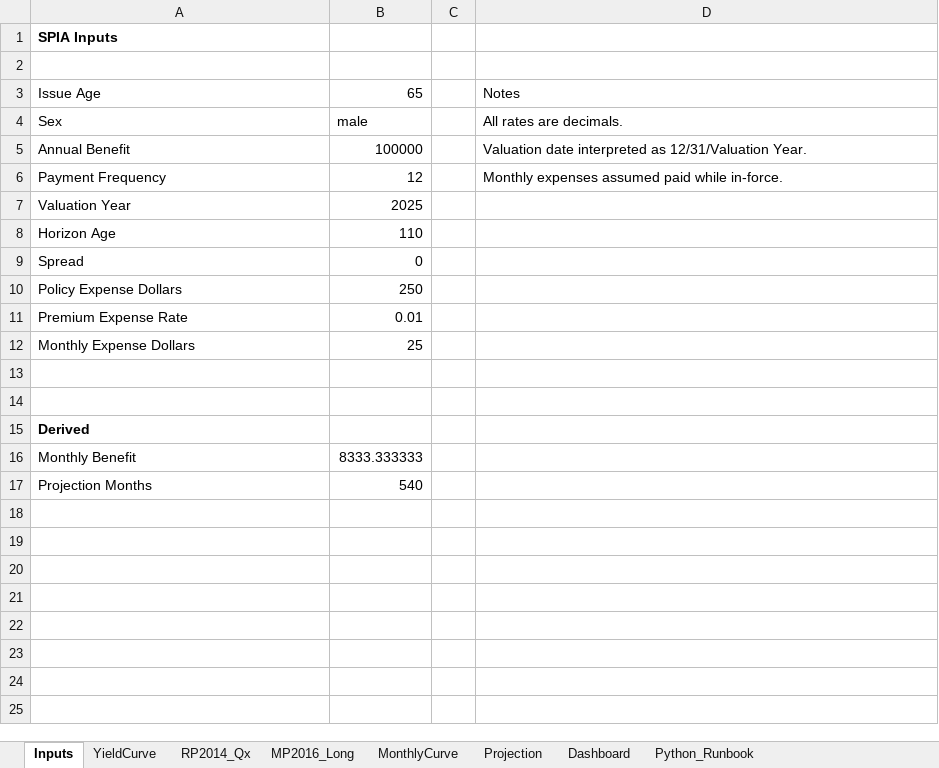
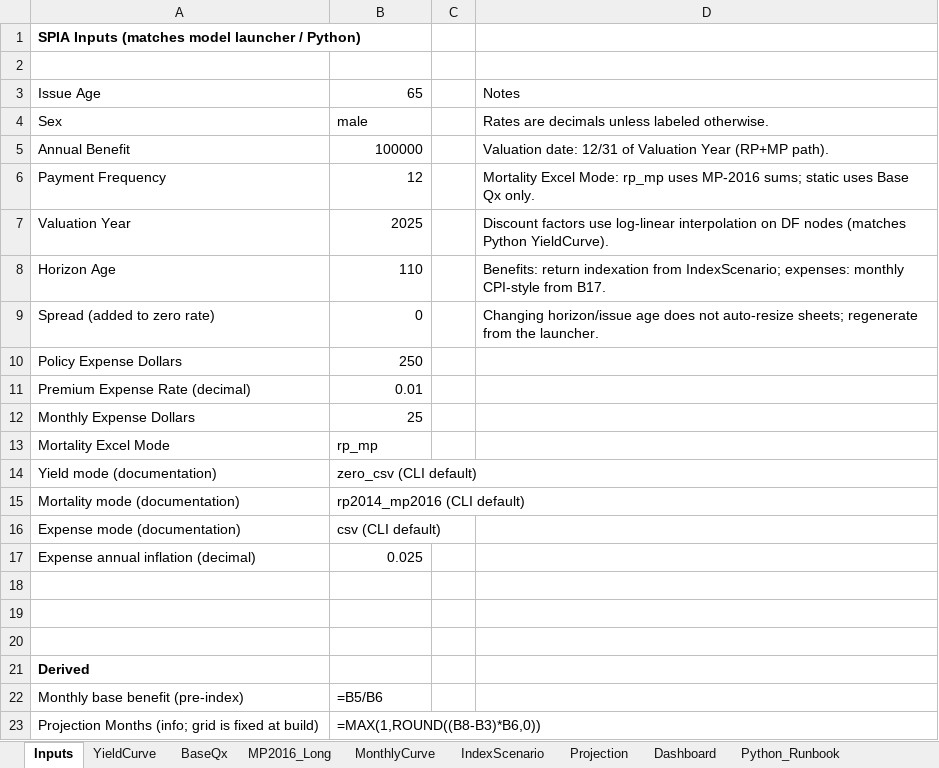
Before and after one commit to lttim/actuarial_models, an Excel workbook: annuity_model/spia_projection_model.xlsx, sheet Inputs, drawn as a sheet; values as stored, in another font and other column widths than the file's, no borders; formulas without a stored value are shown as written; removed rows and columns are numbered as before the commit, all else as after; the diff names each change by its address in the sheet, - before the commit and + after, or states it on an @@ line.

```diff
--- a/annuity_model/spia_projection_model.xlsx (sheet Inputs)
+++ b/annuity_model/spia_projection_model.xlsx (sheet Inputs)
-sheet tab: RP2014_Qx
+sheet tab: BaseQx
+sheet tab: IndexScenario
-A1: SPIA Inputs
+A1: SPIA Inputs (matches model launcher / Python)
-D4: All rates are decimals.
+D4: Rates are decimals unless labeled otherwise.
-D5: Valuation date interpreted as 12/31/Valuation Year.
+D5: Valuation date: 12/31 of Valuation Year (RP+MP path).
-D6: Monthly expenses assumed paid while in-force.
+D6: Mortality Excel Mode: rp_mp uses MP-2016 sums; static uses Base Qx only.
-D7: (empty)
+D7: Discount factors use log-linear interpolation on DF nodes (matches Python YieldCurve).
-D8: (empty)
+D8: Benefits: return indexation from IndexScenario; expenses: monthly CPI-style from B17.
-row 9: Spread | 0
+row 9: Spread (added to zero rate) | 0 |  | Changing horizon/issue age does not auto-resize sheets; regenerate from the launcher.
-A11: Premium Expense Rate
+A11: Premium Expense Rate (decimal)
+row 13: Mortality Excel Mode | rp_mp
+row 14: Yield mode (documentation) | zero_csv (CLI default)
+row 15: Mortality mode (documentation) | rp2014_mp2016 (CLI default)
+row 16: Expense mode (documentation) | csv (CLI default)
+row 17: Expense annual inflation (decimal) | 0.025
+row 18: (empty)
-row 16: Monthly Benefit | 8333.333333
-row 17: Projection Months | 540
+row 22: Monthly base benefit (pre-index) | =B5/B6
+row 23: Projection Months (info; grid is fixed at build) | =MAX(1,ROUND((B8-B3)*B6,0))
```
Also changed, not shown: sheet Projection, sheet MonthlyCurve, sheet Dashboard, sheet Python_Runbook, sheet YieldCurve, sheet BaseQx, 1 more sheet, charts or pictures, 11 other files.
